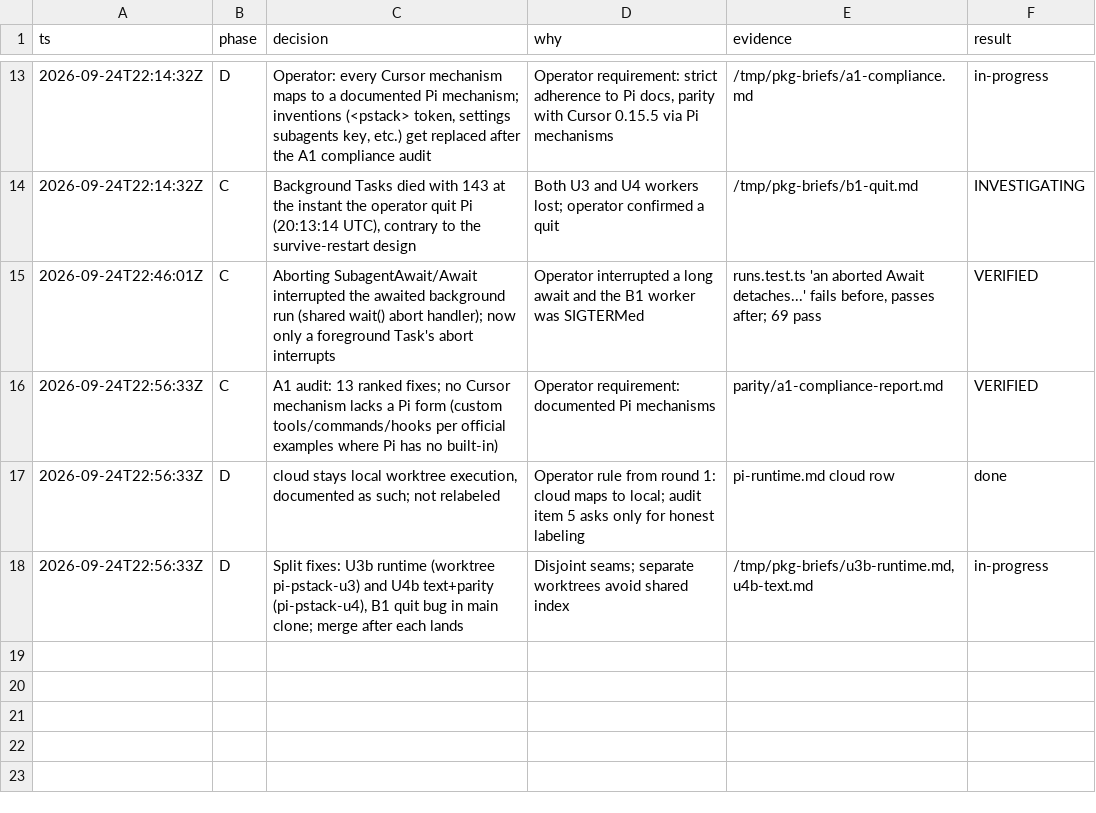
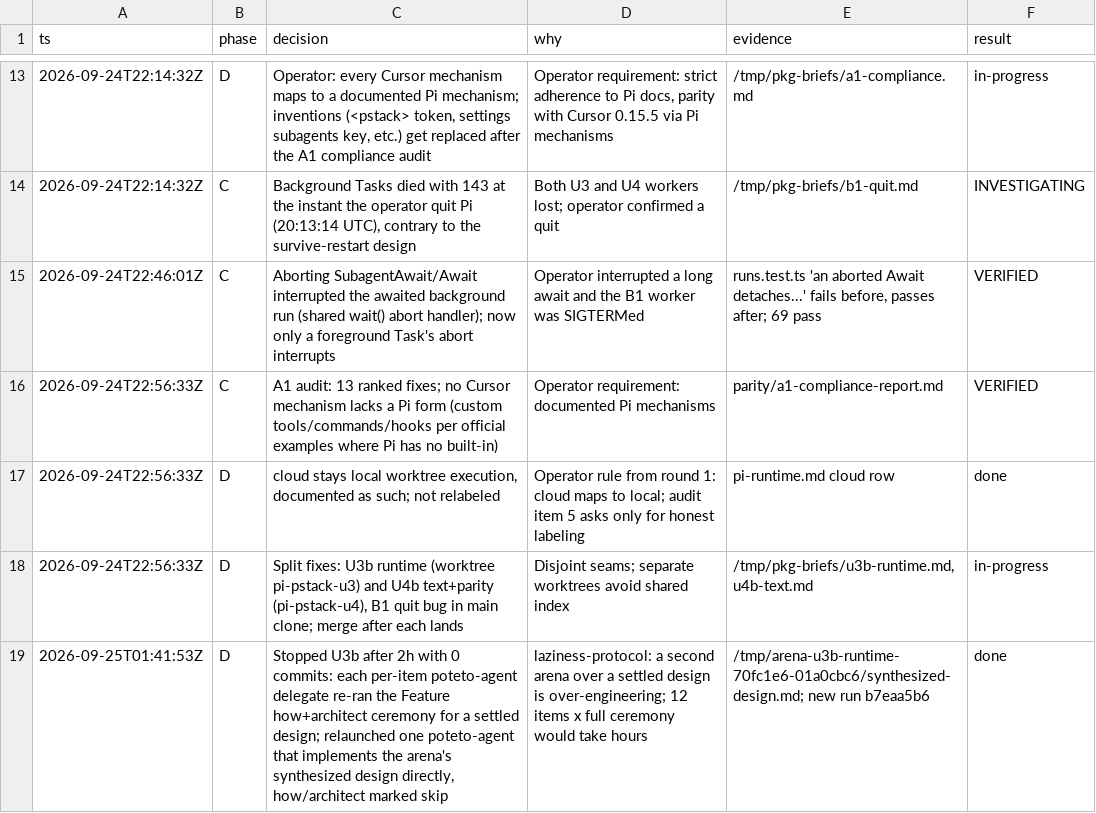
Before and after one commit to just-joshn/pi-pstack, a TSV file: parity/decisions-package.tsv, drawn as a sheet; only a part is shown, gaps mark what is left out.

Commit message:
Log U3b relaunch

```diff
--- a/parity/decisions-package.tsv
+++ b/parity/decisions-package.tsv
@@ -18 +18,2 @@ ts	phase	decision	why	evidence	result
 2026-09-24T22:56:33Z	D	Split fixes: U3b runtime (worktree pi-pstack-u3) and U4b text+parity (pi-pstack-u4), B1 quit bug in main clone; merge after each lands	Disjoint seams; separate worktrees avoid shared index	/tmp/pkg-briefs/u3b-runtime.md, u4b-text.md	in-progress
+2026-09-25T01:41:53Z	D	Stopped U3b after 2h with 0 commits: each per-item poteto-agent delegate re-ran the Feature how+architect ceremony for a settled design; relaunched one poteto-agent that implements the arena's synthesized design directly, how/architect marked skip	laziness-protocol: a second arena over a settled design is over-engineering; 12 items x full ceremony would take hours	/tmp/arena-u3b-runtime-70fc1e6-01a0cbc6/synthesized-design.md; new run b7eaa5b6	done
```
